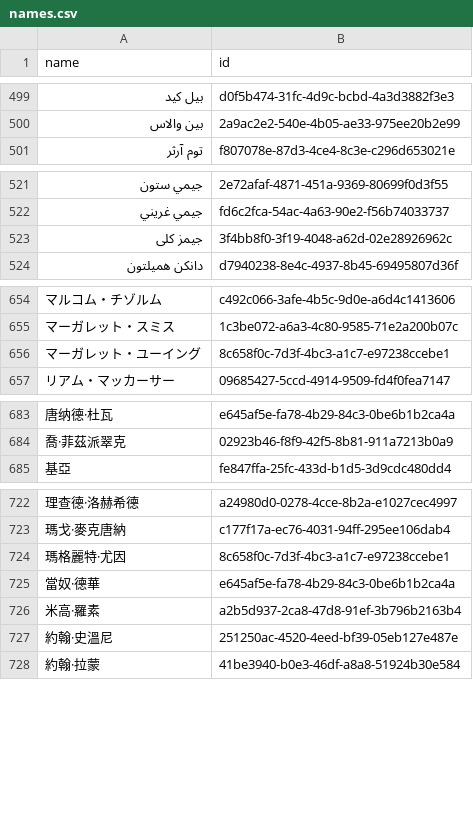
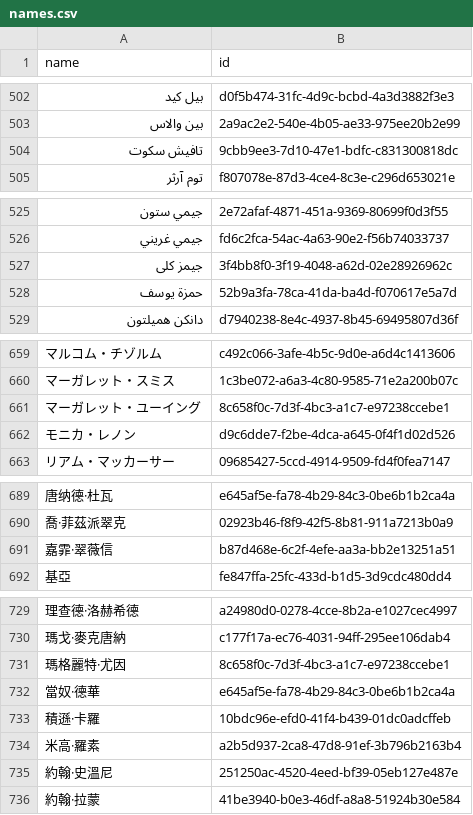
Before and after one commit to loudspeek/representa, a CSV file: data/Scotland/Parliament/names.csv, drawn as a sheet; only a part is shown, gaps mark what is left out; the diff covers the shown part only; the diff names each change by its address in the sheet, - before the commit and + after, or states it on an @@ line.

Commit message:
Scotland: Refresh from upstream changes

```diff
--- a/data/Scotland/Parliament/names.csv
+++ b/data/Scotland/Parliament/names.csv
+row 504: تافيش سكوت | 9cbb9ee3-7d10-47e1-bdfc-c831300818dc
+row 528: حمزة يوسف | 52b9a3fa-78ca-41da-ba4d-f070617e5a7d
+row 662: モニカ・レノン | d9c6dde7-f2be-4dca-a645-0f4f1d02d526
+row 691: 嘉霏·翠薇信 | b87d468e-6c2f-4efe-aa3a-bb2e13251a51
+row 733: 積遜·卡羅 | 10bdc96e-efd0-41f4-b439-01dc0adcffeb
```
Also changed, not shown: 4 added rows and 1 removed row elsewhere in this file, data/Scotland/Parliament/sources/morph/wikidata.csv, 7 other files.
